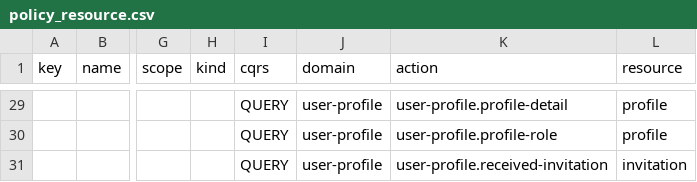
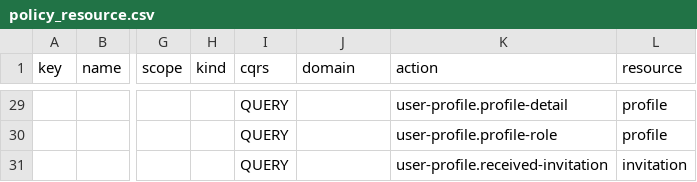
Before and after one commit to abx-ltd/python.rfx-base, a CSV file: mig/policy/policy_resource.csv, drawn as a sheet; only a part is shown, gaps mark what is left out; the diff covers the shown part only; the diff names each change by its address in the sheet, - before the commit and + after, or states it on an @@ line.

```diff
--- a/mig/policy/policy_resource.csv
+++ b/mig/policy/policy_resource.csv
-J29:J31 (domain): user-profile
+J29:J31 (domain): (empty)
```
Also changed, not shown: 52 edited cells elsewhere in this file, 8 other files.
